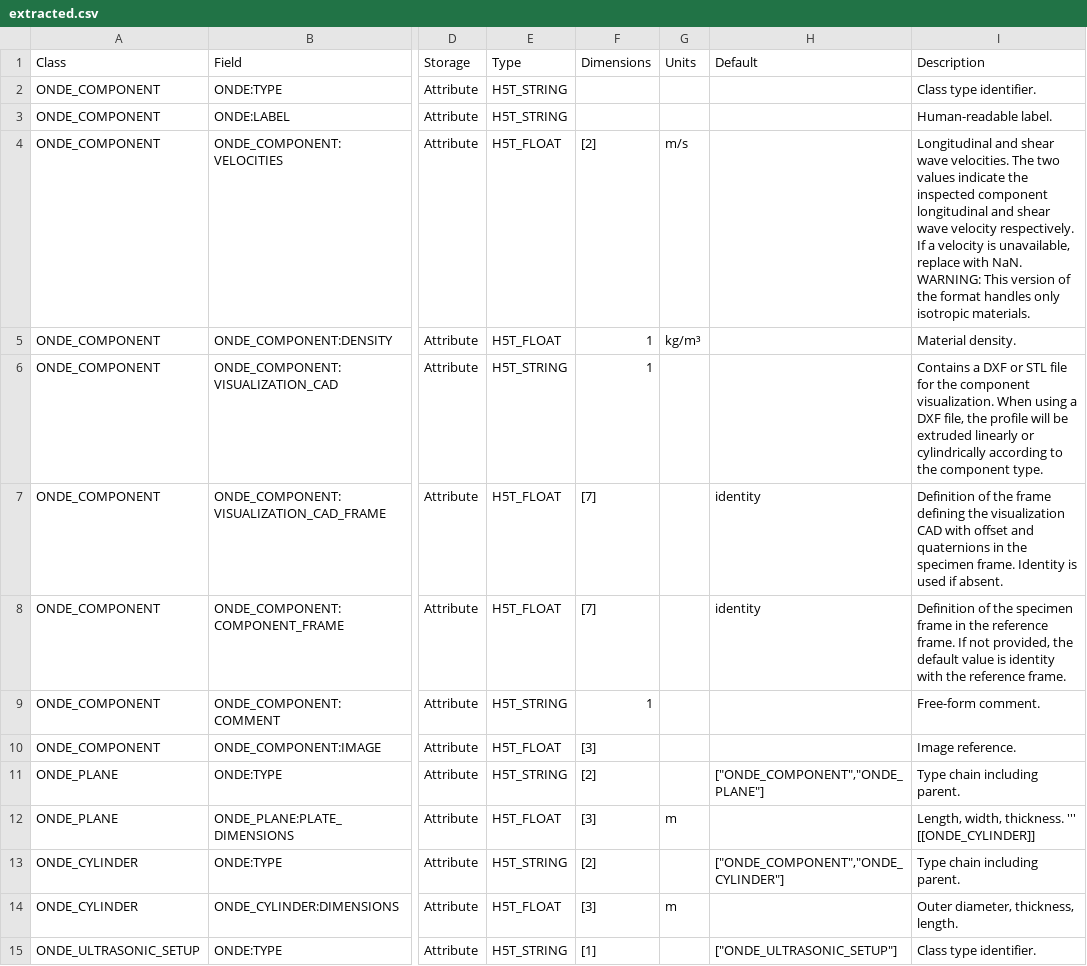
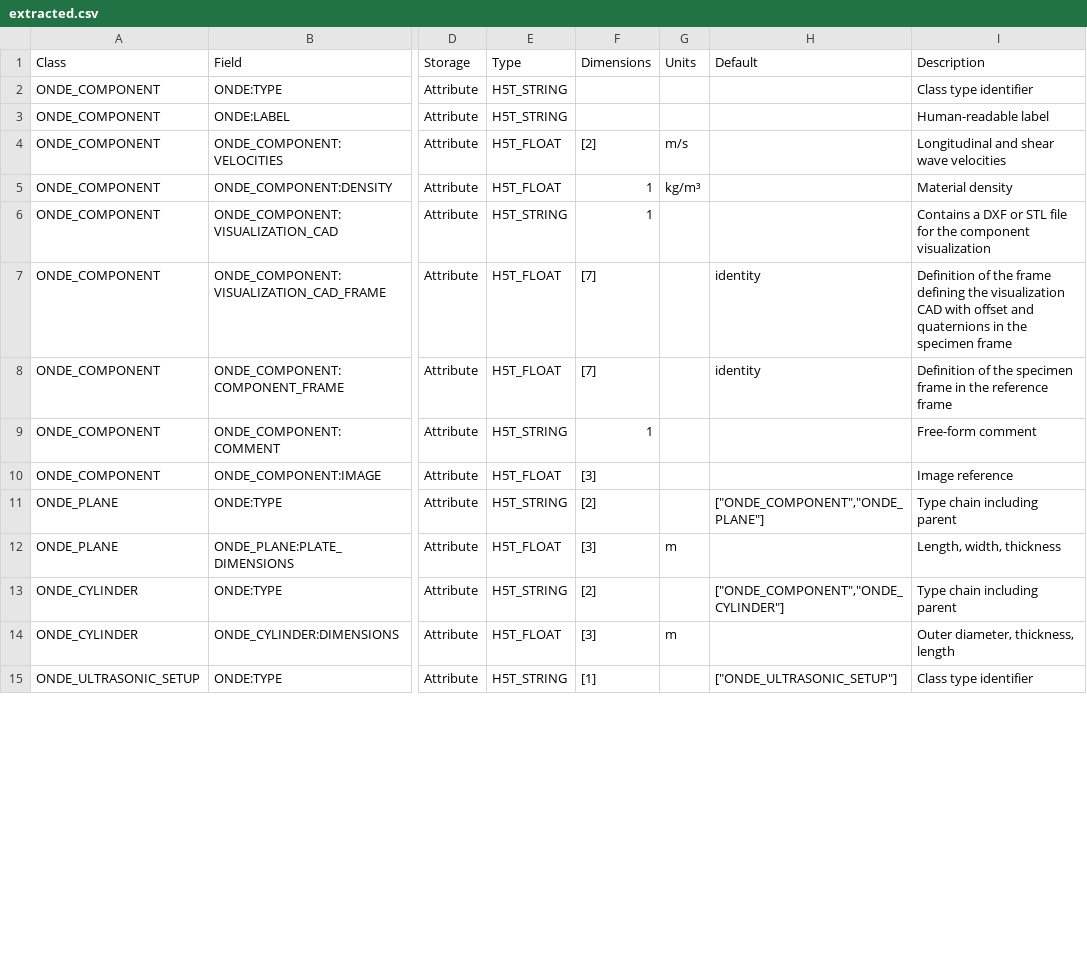
Before and after one commit to lesthaeghet/ONDE-format, a CSV file: Documentation_Improvement/AsciiDoc/extracted.csv, drawn as a sheet; only a part is shown, gaps mark what is left out; the diff covers the shown part only; the diff names each change by its address in the sheet, - before the commit and + after, or states it on an @@ line.

```diff
--- a/Documentation_Improvement/AsciiDoc/extracted.csv
+++ b/Documentation_Improvement/AsciiDoc/extracted.csv
-I2 (Description): Class type identifier.
+I2 (Description): Class type identifier
-I3 (Description): Human-readable label.
+I3 (Description): Human-readable label
-I4 (Description): …shear wave velocities. The two values indicate the inspected component longitudinal and shear wave velocity respectively. If a velocity is unavailable, replace with NaN. WARNING: This version of the format handles only isotropic materials.
+I4 (Description): …shear wave velocities
-I5 (Description): Material density.
+I5 (Description): Material density
-I6 (Description): …the component visualization. When using a DXF file, the profile will be extruded linearly or cylindrically according to the component type.
+I6 (Description): …the component visualization
-I7 (Description): …the specimen frame. Identity is used if absent.
+I7 (Description): …the specimen frame
-I8 (Description): …the reference frame. If not provided, the default value is identity with the reference frame.
+I8 (Description): …the reference frame
-I9 (Description): Free-form comment.
+I9 (Description): Free-form comment
-I10 (Description): Image reference.
+I10 (Description): Image reference
-I11 (Description): Type chain including parent.
+I11 (Description): Type chain including parent
-I12 (Description): Length, width, thickness. ''' [[ONDE_CYLINDER]]
+I12 (Description): Length, width, thickness
-I13 (Description): Type chain including parent.
+I13 (Description): Type chain including parent
-I14 (Description): Outer diameter, thickness, length.
+I14 (Description): Outer diameter, thickness, length
-I15 (Description): Class type identifier.
+I15 (Description): Class type identifier
```
Also changed, not shown: 14 edited cells elsewhere in this file, Documentation_Improvement/Markdown/extracted.csv, Documentation_Improvement/MyST/extracted.csv, 2 other files.
